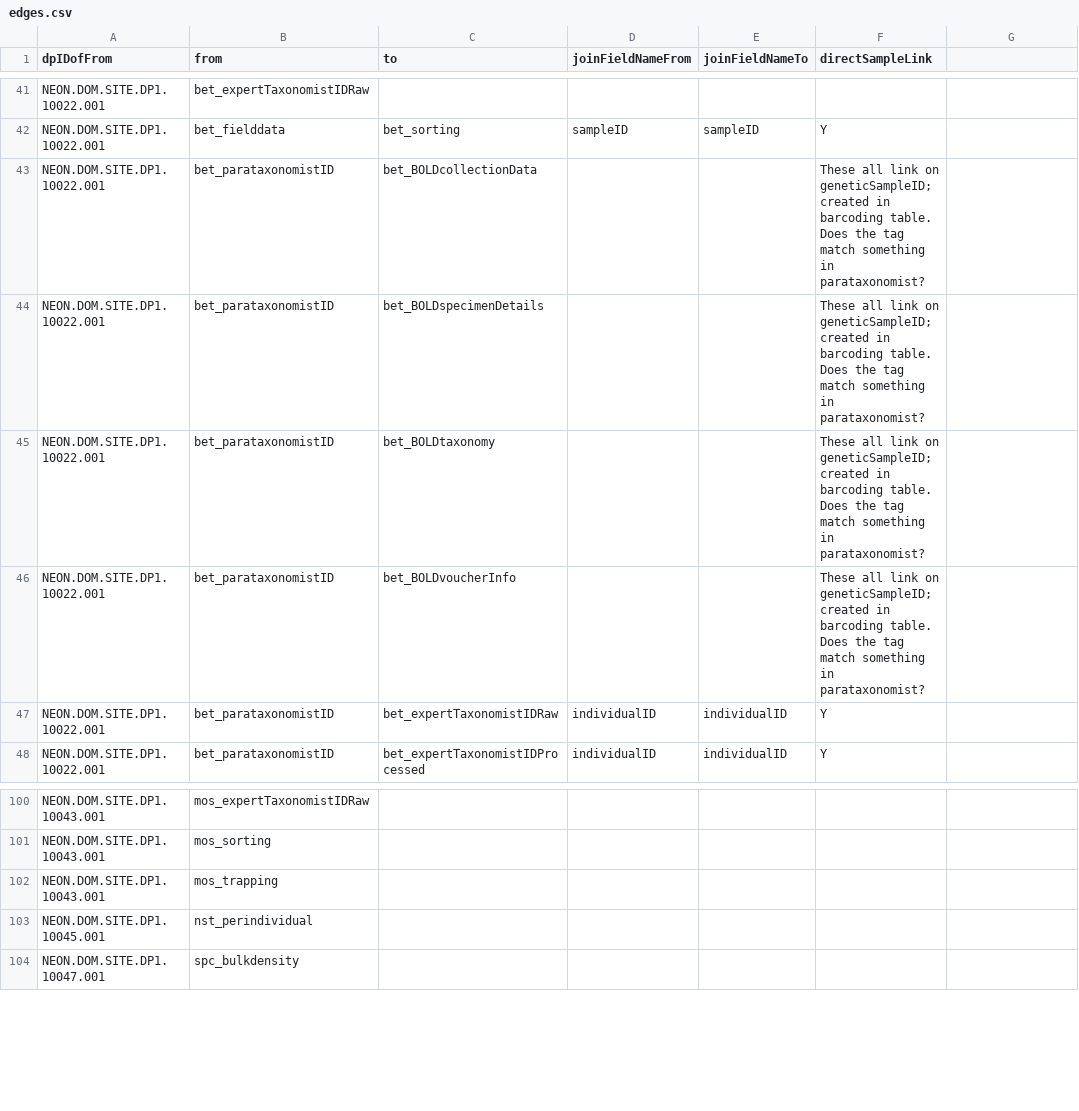
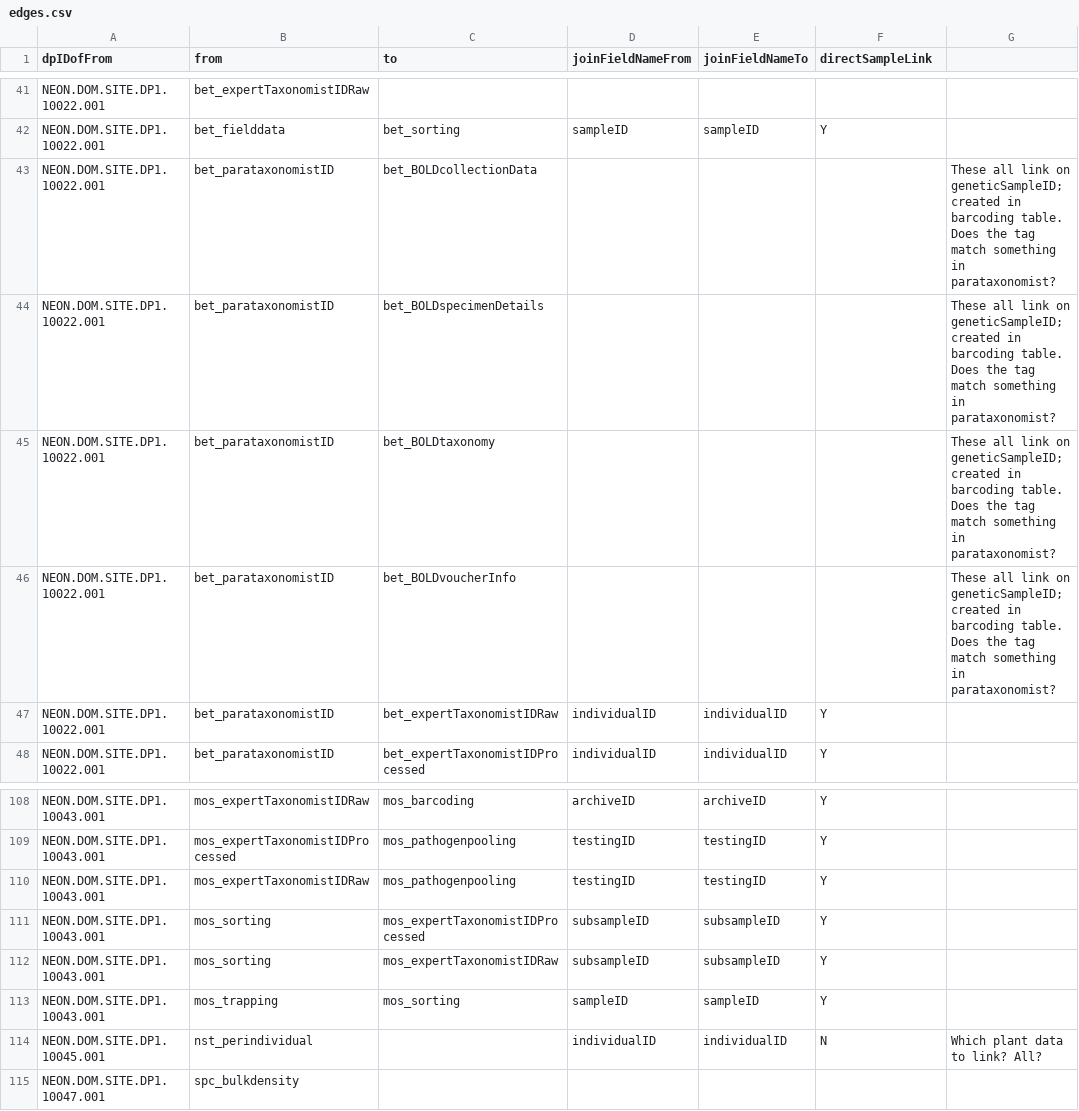
Before and after one commit to NEONScience/NEON-OS-data-processing, a CSV file: edges.csv, drawn as a sheet; only a part is shown, gaps mark what is left out; the diff covers the shown part only.

```diff
--- a/edges.csv
+++ b/edges.csv
@@ -42,6 +42,6 @@
 "NEON.DOM.SITE.DP1.10022.001","bet_fielddata","bet_sorting","sampleID","sampleID","Y"
-"NEON.DOM.SITE.DP1.10022.001","bet_parataxonomistID","bet_BOLDcollectionData","","","These all link on geneticSampleID; created in barcoding table. Does the tag match something in parataxonomist?"
-"NEON.DOM.SITE.DP1.10022.001","bet_parataxonomistID","bet_BOLDspecimenDetails","","","These all link on geneticSampleID; created in barcoding table. Does the tag match something in parataxonomist?"
-"NEON.DOM.SITE.DP1.10022.001","bet_parataxonomistID","bet_BOLDtaxonomy","","","These all link on geneticSampleID; created in barcoding table. Does the tag match something in parataxonomist?"
-"NEON.DOM.SITE.DP1.10022.001","bet_parataxonomistID","bet_BOLDvoucherInfo","","","These all link on geneticSampleID; created in barcoding table. Does the tag match something in parataxonomist?"
+"NEON.DOM.SITE.DP1.10022.001","bet_parataxonomistID","bet_BOLDcollectionData","","",,"These all link on geneticSampleID; created in barcoding table. Does the tag match something in parataxonomist?"
+"NEON.DOM.SITE.DP1.10022.001","bet_parataxonomistID","bet_BOLDspecimenDetails","","",,"These all link on geneticSampleID; created in barcoding table. Does the tag match something in parataxonomist?"
+"NEON.DOM.SITE.DP1.10022.001","bet_parataxonomistID","bet_BOLDtaxonomy","","",,"These all link on geneticSampleID; created in barcoding table. Does the tag match something in parataxonomist?"
+"NEON.DOM.SITE.DP1.10022.001","bet_parataxonomistID","bet_BOLDvoucherInfo","","",,"These all link on geneticSampleID; created in barcoding table. Does the tag match something in parataxonomist?"
 "NEON.DOM.SITE.DP1.10022.001","bet_parataxonomistID","bet_expertTaxonomistIDRaw","individualID","individualID","Y"
@@ -100,5 +108,8 @@
-"NEON.DOM.SITE.DP1.10043.001","mos_expertTaxonomistIDRaw"
-"NEON.DOM.SITE.DP1.10043.001","mos_sorting"
-"NEON.DOM.SITE.DP1.10043.001","mos_trapping"
-"NEON.DOM.SITE.DP1.10045.001","nst_perindividual"
+"NEON.DOM.SITE.DP1.10043.001","mos_expertTaxonomistIDRaw","mos_barcoding","archiveID","archiveID","Y"
+"NEON.DOM.SITE.DP1.10043.001","mos_expertTaxonomistIDProcessed","mos_pathogenpooling","testingID","testingID","Y"
+"NEON.DOM.SITE.DP1.10043.001","mos_expertTaxonomistIDRaw","mos_pathogenpooling","testingID","testingID","Y"
+"NEON.DOM.SITE.DP1.10043.001","mos_sorting","mos_expertTaxonomistIDProcessed","subsampleID","subsampleID","Y"
+"NEON.DOM.SITE.DP1.10043.001","mos_sorting","mos_expertTaxonomistIDRaw","subsampleID","subsampleID","Y"
+"NEON.DOM.SITE.DP1.10043.001","mos_trapping","mos_sorting","sampleID","sampleID","Y"
+"NEON.DOM.SITE.DP1.10045.001","nst_perindividual",,"individualID","individualID","N","Which plant data to link? All?"
 "NEON.DOM.SITE.DP1.10047.001","spc_bulkdensity"
```
Also changed, not shown: 8 added rows and 25 edited cells elsewhere in this file.
